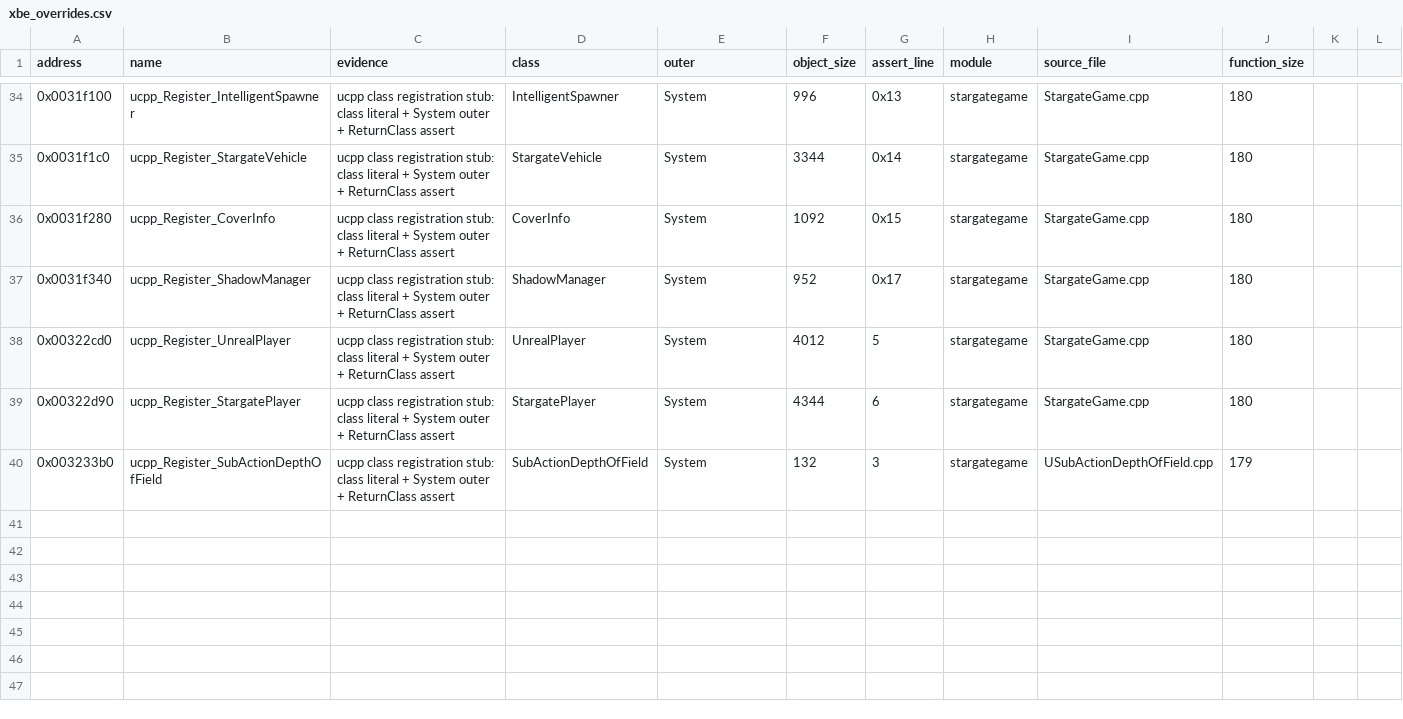
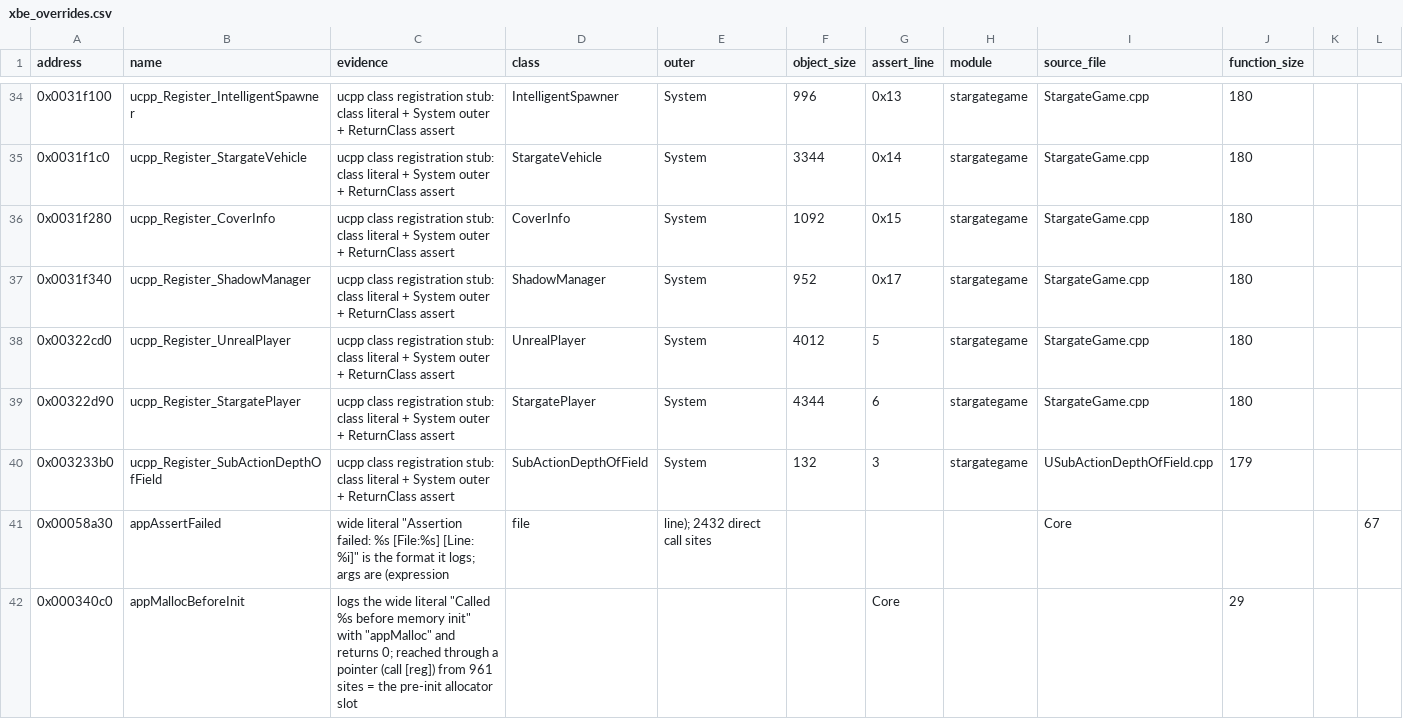
Before and after one commit to jkoehler11/stargate-alliance-decomp, a CSV file: symbols/xbe_overrides.csv, drawn as a sheet; only a part is shown, gaps mark what is left out; the diff names each change by its address in the sheet, - before the commit and + after, or states it on an @@ line.

Commit message:
native: name the assert reporter and the pre-init allocator from their strings

```diff
--- a/symbols/xbe_overrides.csv
+++ b/symbols/xbe_overrides.csv
+row 41: 0x00058a30 | appAssertFailed | wide literal "Assertion failed: %s [File:%s] [Line: %i]" is the format it logs; args are (expression | file | line); 2432 direct call sites |  |  |  | Core |  |  | 67
+row 42: 0x000340c0 | appMallocBeforeInit | logs the wide literal "Called %s before memory init" with "appMalloc" and returns 0; reached through a pointer (call [reg]) from 961 sites = the pre-init allocator slot |  |  |  | Core |  |  | 29
```
Also changed, not shown: symbols/xbox_functions.csv, 6 other files.
